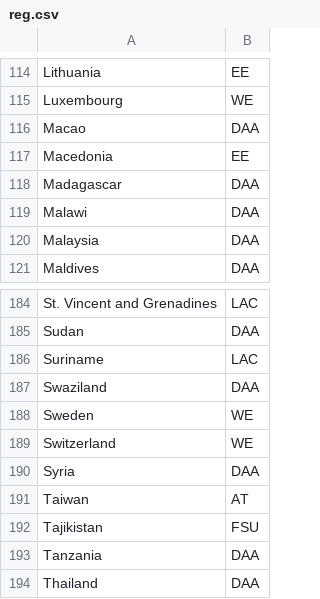
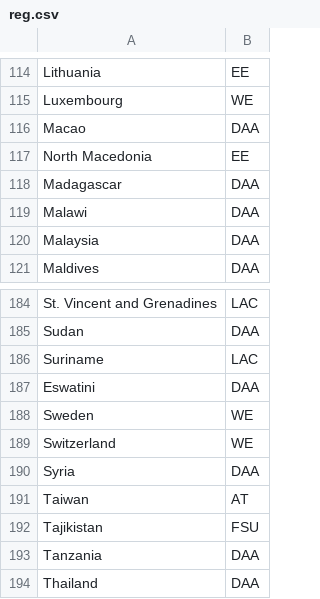
Before and after one commit to fsolt/swiid, a CSV file: data/reg.csv, drawn as a sheet; only a part is shown, gaps mark what is left out.

Commit message:
clean up

```diff
--- a/data/reg.csv
+++ b/data/reg.csv
@@ -116,3 +116,3 @@ Luxembourg,WE
 Macao,DAA
-Macedonia,EE
+North Macedonia,EE
 Madagascar,DAA
@@ -186,3 +186,3 @@ Sudan,DAA
 Suriname,LAC
-Swaziland,DAA
+Eswatini,DAA
 Sweden,WE
```
